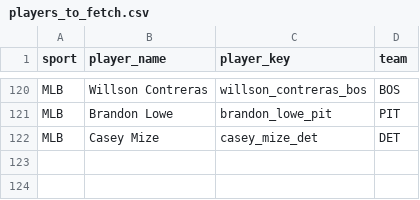
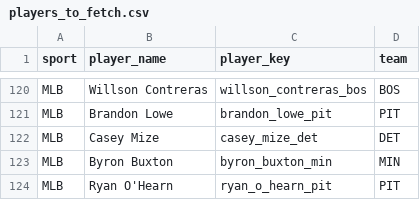
Before and after one commit to jeffwarr4/stinger-assets, a CSV file: data/players_to_fetch.csv, drawn as a sheet; only a part is shown, gaps mark what is left out.

```diff
--- a/data/players_to_fetch.csv
+++ b/data/players_to_fetch.csv
@@ -122 +122,3 @@ MLB,Brandon Lowe,brandon_lowe_pit,PIT
 MLB,Casey Mize,casey_mize_det,DET
+MLB,Byron Buxton,byron_buxton_min,MIN
+MLB,Ryan O'Hearn,ryan_o_hearn_pit,PIT
```
Also changed, not shown: data/espn_headshots_map.csv, 1 other file.
